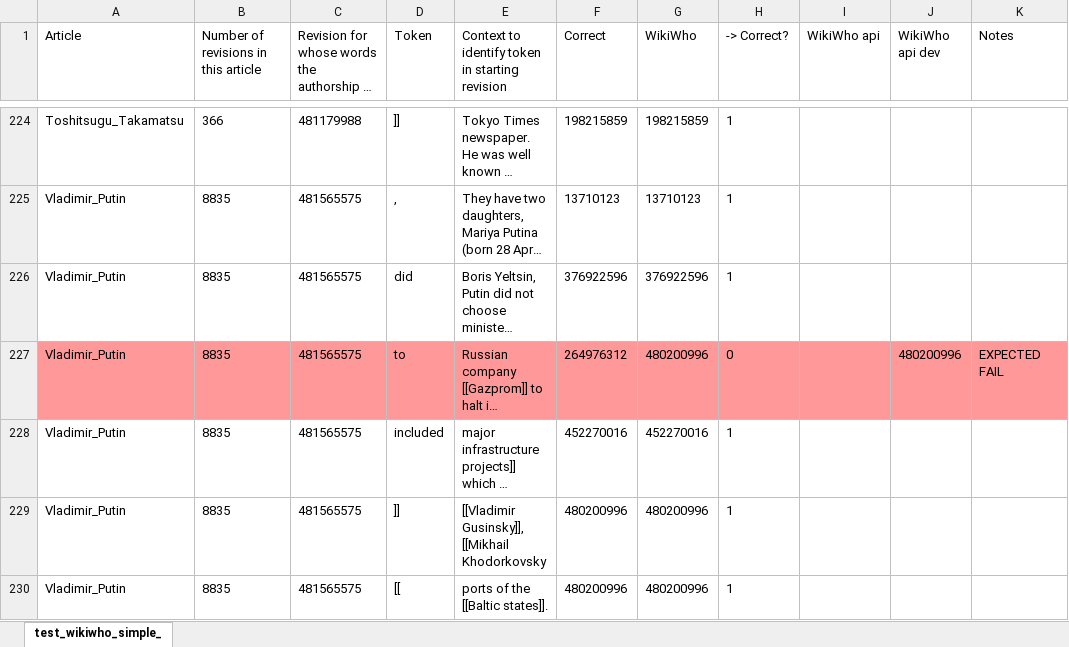
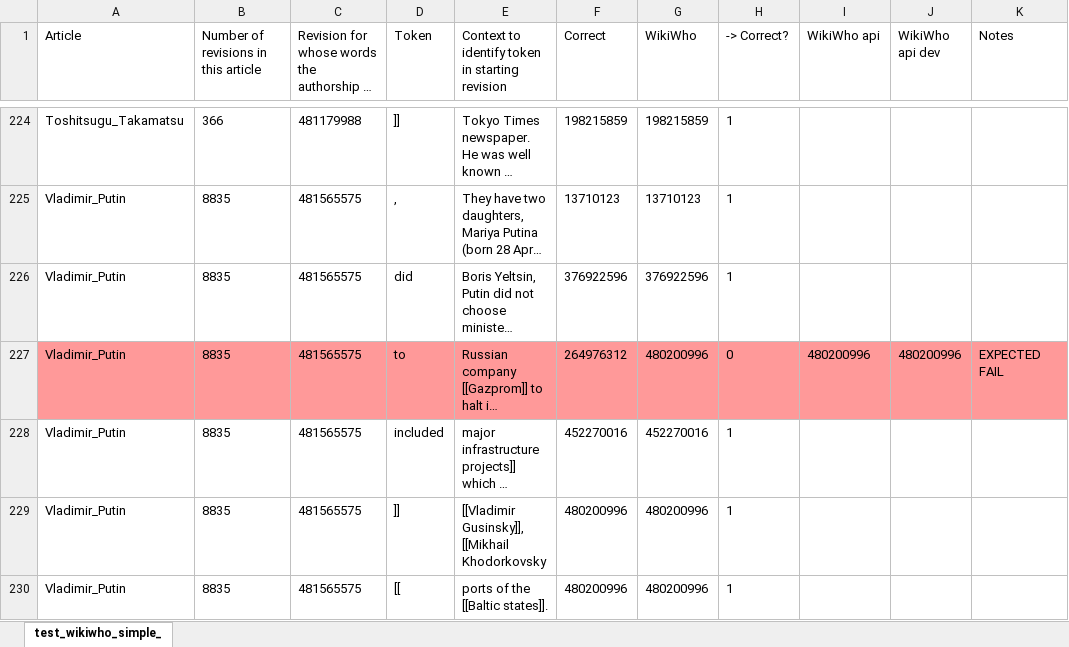
Before and after one commit to wikimedia/wikiwho_api_public, an Excel workbook: test_wikiwho_simple.xlsx, sheet test_wikiwho_simple_, drawn as a sheet; only a part is shown, gaps mark what is left out; long unchanged cells end in …; values as stored, in another font and other column widths than the file's, no borders; the diff covers the shown part only; the diff names each change by its address in the sheet, - before the commit and + after, or states it on an @@ line.

Commit message:
update test

```diff
--- a/test_wikiwho_simple.xlsx (sheet test_wikiwho_simple_)
+++ b/test_wikiwho_simple.xlsx (sheet test_wikiwho_simple_)
-I227 (WikiWho api): (empty)
+I227 (WikiWho api): 480200996
```
Also changed, not shown: 1 added row, 23 edited cells and cell formats elsewhere in this sheet, 2 other files.
